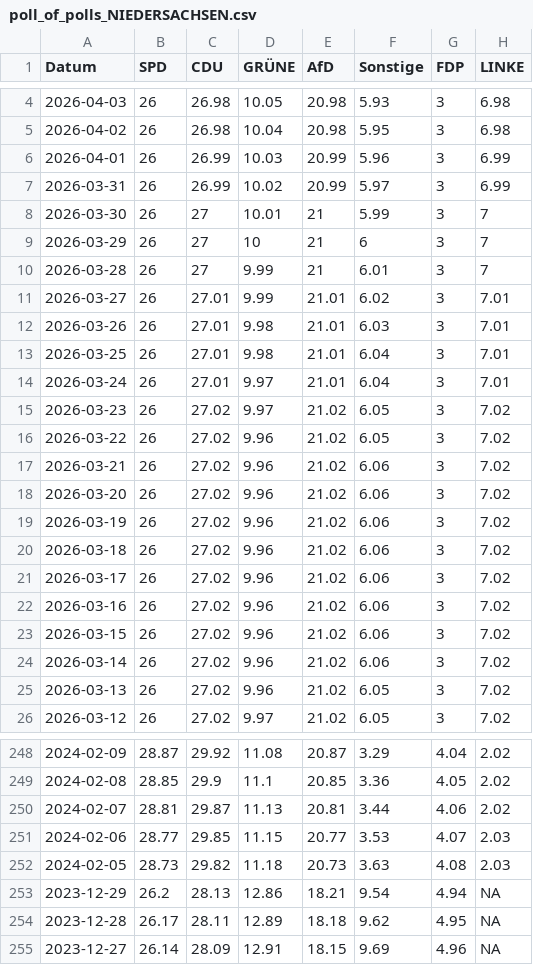
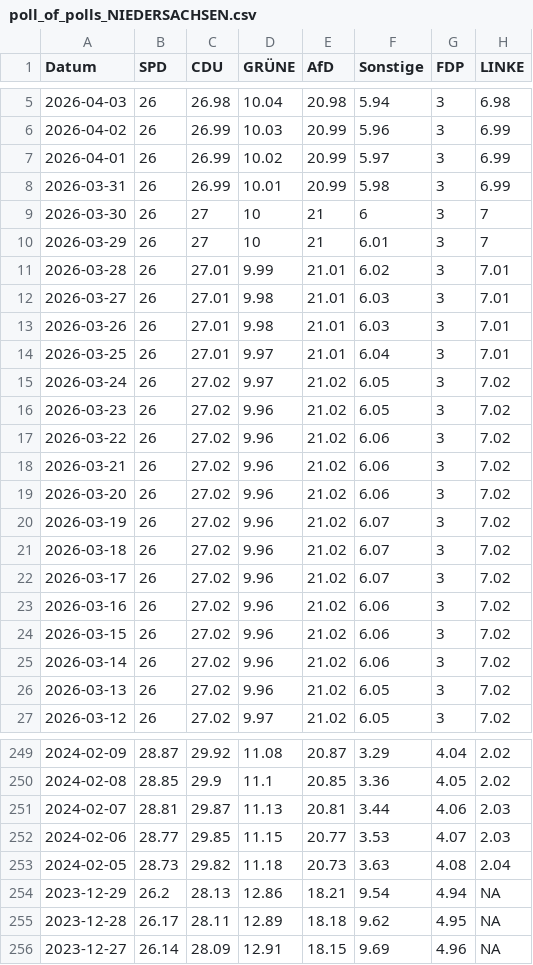
Before and after one commit to Cacauu/2025_ddj_wahlen_data, a CSV file: data/poll_of_polls_NIEDERSACHSEN.csv, drawn as a sheet; only a part is shown, gaps mark what is left out; the diff covers the shown part only.

```diff
--- a/data/poll_of_polls_NIEDERSACHSEN.csv
+++ b/data/poll_of_polls_NIEDERSACHSEN.csv
@@ -4,19 +5,19 @@ Datum,SPD,CDU,GRÜNE,AfD,Sonstige,FDP,LINKE
-2026-04-03,26,26.98,10.05,20.98,5.93,3,6.98
-2026-04-02,26,26.98,10.04,20.98,5.95,3,6.98
-2026-04-01,26,26.99,10.03,20.99,5.96,3,6.99
-2026-03-31,26,26.99,10.02,20.99,5.97,3,6.99
-2026-03-30,26,27,10.01,21,5.99,3,7
-2026-03-29,26,27,10,21,6,3,7
-2026-03-28,26,27,9.99,21,6.01,3,7
-2026-03-27,26,27.01,9.99,21.01,6.02,3,7.01
+2026-04-03,26,26.98,10.04,20.98,5.94,3,6.98
+2026-04-02,26,26.99,10.03,20.99,5.96,3,6.99
+2026-04-01,26,26.99,10.02,20.99,5.97,3,6.99
+2026-03-31,26,26.99,10.01,20.99,5.98,3,6.99
+2026-03-30,26,27,10,21,6,3,7
+2026-03-29,26,27,10,21,6.01,3,7
+2026-03-28,26,27.01,9.99,21.01,6.02,3,7.01
+2026-03-27,26,27.01,9.98,21.01,6.03,3,7.01
 2026-03-26,26,27.01,9.98,21.01,6.03,3,7.01
-2026-03-25,26,27.01,9.98,21.01,6.04,3,7.01
-2026-03-24,26,27.01,9.97,21.01,6.04,3,7.01
-2026-03-23,26,27.02,9.97,21.02,6.05,3,7.02
-2026-03-22,26,27.02,9.96,21.02,6.05,3,7.02
+2026-03-25,26,27.01,9.97,21.01,6.04,3,7.01
+2026-03-24,26,27.02,9.97,21.02,6.05,3,7.02
+2026-03-23,26,27.02,9.96,21.02,6.05,3,7.02
+2026-03-22,26,27.02,9.96,21.02,6.06,3,7.02
 2026-03-21,26,27.02,9.96,21.02,6.06,3,7.02
 2026-03-20,26,27.02,9.96,21.02,6.06,3,7.02
-2026-03-19,26,27.02,9.96,21.02,6.06,3,7.02
-2026-03-18,26,27.02,9.96,21.02,6.06,3,7.02
-2026-03-17,26,27.02,9.96,21.02,6.06,3,7.02
+2026-03-19,26,27.02,9.96,21.02,6.07,3,7.02
+2026-03-18,26,27.02,9.96,21.02,6.07,3,7.02
+2026-03-17,26,27.02,9.96,21.02,6.07,3,7.02
 2026-03-16,26,27.02,9.96,21.02,6.06,3,7.02
@@ -249,5 +250,5 @@ Datum,SPD,CDU,GRÜNE,AfD,Sonstige,FDP,LINKE
 2024-02-08,28.85,29.9,11.1,20.85,3.36,4.05,2.02
-2024-02-07,28.81,29.87,11.13,20.81,3.44,4.06,2.02
+2024-02-07,28.81,29.87,11.13,20.81,3.44,4.06,2.03
 2024-02-06,28.77,29.85,11.15,20.77,3.53,4.07,2.03
-2024-02-05,28.73,29.82,11.18,20.73,3.63,4.08,2.03
+2024-02-05,28.73,29.82,11.18,20.73,3.63,4.08,2.04
 2023-12-29,26.2,28.13,12.86,18.21,9.54,4.94,NA
```
Also changed, not shown: 1 added row and 16 edited cells elsewhere in this file, data/poll_of_polls_BERLIN.csv, data/poll_of_polls_BRANDENBURG.csv, 7 other files.
